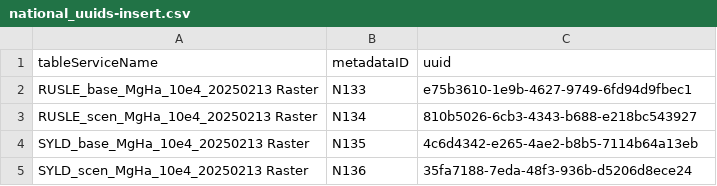
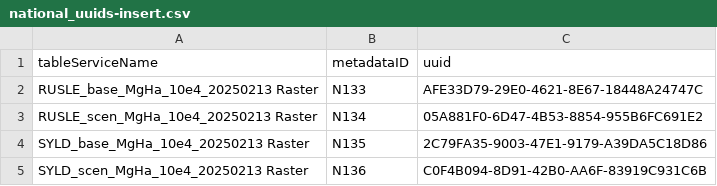
Before and after one commit to USEPA/EnviroAtlas_DB, a CSV file: changes/local/13-RUSLEMetadataAndLayer_SubtopicDescription/national_uuids-insert.csv, drawn as a sheet.

Commit message:
Update uuids.

```diff
--- a/changes/local/13-RUSLEMetadataAndLayer_SubtopicDescription/national_uuids-insert.csv
+++ b/changes/local/13-RUSLEMetadataAndLayer_SubtopicDescription/national_uuids-insert.csv
@@ -1,5 +1,5 @@
 tableServiceName,metadataID,uuid
-RUSLE_base_MgHa_10e4_20250213 Raster,N133,e75b3610-1e9b-4627-9749-6fd94d9fbec1
-RUSLE_scen_MgHa_10e4_20250213 Raster,N134,810b5026-6cb3-4343-b688-e218bc543927
-SYLD_base_MgHa_10e4_20250213 Raster,N135,4c6d4342-e265-4ae2-b8b5-7114b64a13eb
-SYLD_scen_MgHa_10e4_20250213 Raster,N136,35fa7188-7eda-48f3-936b-d5206d8ece24
+RUSLE_base_MgHa_10e4_20250213 Raster,N133,AFE33D79-29E0-4621-8E67-18448A24747C
+RUSLE_scen_MgHa_10e4_20250213 Raster,N134,05A881F0-6D47-4B53-8854-955B6FC691E2
+SYLD_base_MgHa_10e4_20250213 Raster,N135,2C79FA35-9003-47E1-9179-A39DA5C18D86
+SYLD_scen_MgHa_10e4_20250213 Raster,N136,C0F4B094-8D91-42B0-AA6F-83919C931C6B
```
